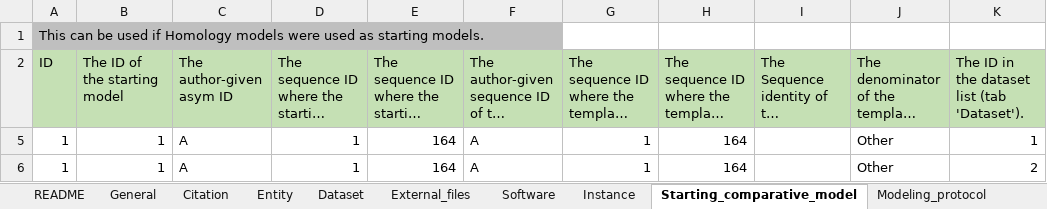
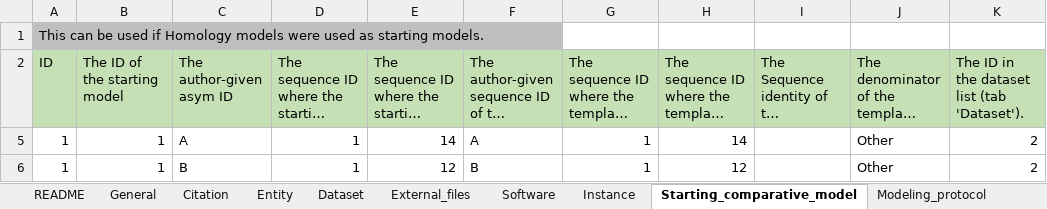
Before and after one commit to CAHanke/flr2mmcif, an Excel workbook: example/excel_example.xlsx, sheet Starting_comparative_model, drawn as a sheet; only a part is shown; long unchanged cells end in …; values as stored, in another font and other column widths than the file's, no borders; the diff names each change by its address in the sheet, - before the commit and + after, or states it on an @@ line.

```diff
--- a/example/excel_example.xlsx (sheet Starting_comparative_model)
+++ b/example/excel_example.xlsx (sheet Starting_comparative_model)
-E5: 164
+E5: 14
-H5: 164
+H5: 14
-K5: 1
+K5: 2
-C6 (The author-given asym ID): A
+C6 (The author-given asym ID): B
-E6: 164
+E6: 12
-F6: A
+F6: B
-H6: 164
+H6: 12
```
Also changed, not shown: sheet FLR, sheet Reference_measurements, sheet FLR_FRET_Model_distances, sheet Instance, sheet Entity, sheet README, hidden cells, excel_template.xlsx, 1 other file.
